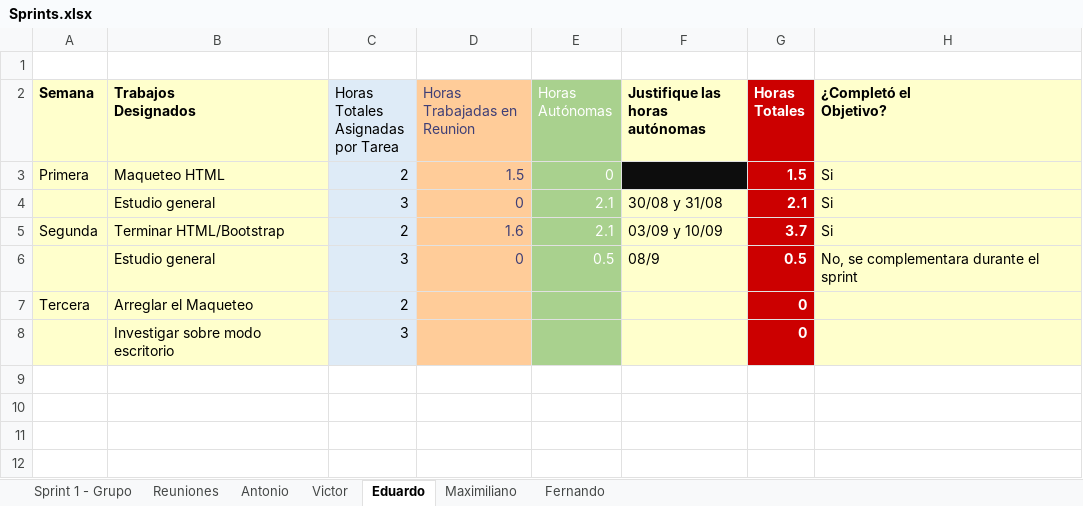
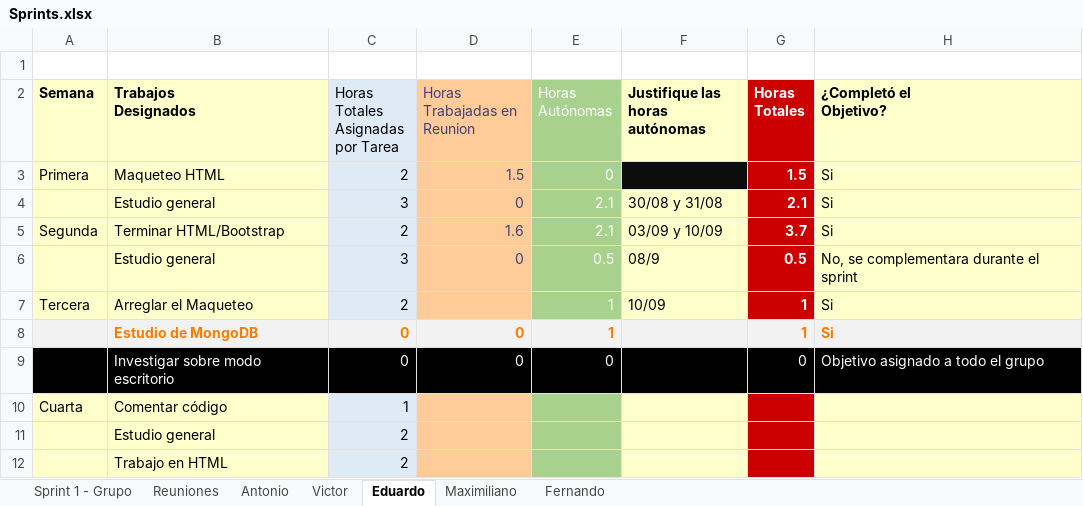
Before and after one commit to DarAkus1420/FCUD, an Excel workbook: Documentos/Sprints.xlsx, sheet Eduardo, drawn as a sheet; values as stored, in another font and other column widths than the file's, no borders; table styles not drawn; removed rows and columns are numbered as before the commit, all else as after; the diff names each change by its address in the sheet, - before the commit and + after, or states it on an @@ line.

Commit message:
Actualizado el documento
Debido a problemas, no se había realizado el commit, sin embargo, los objetivos ya estaban decididos

```diff
--- a/Documentos/Sprints.xlsx (sheet Eduardo)
+++ b/Documentos/Sprints.xlsx (sheet Eduardo)
-E7 (Horas Autónomas): (empty)
+E7 (Horas Autónomas): 1
-F7 (Justifique las horas autónomas): (empty)
+F7 (Justifique las horas autónomas): 10/09
-G7 (Horas Totales): 0
+G7 (Horas Totales): 1
-H7 (¿Completó el Objetivo?): (empty)
+H7 (¿Completó el Objetivo?): Si
-row 8:  | Investigar sobre modo escritorio | 3 |  |  |  | 0
+row 8:  | Estudio de MongoDB | 0 | 0 | 1 |  | 1 | Si
+row 9:  | Investigar sobre modo escritorio | 0 | 0 | 0 |  | 0 | Objetivo asignado a todo el grupo
+row 10: Cuarta | Comentar código | 1
+row 11:  | Estudio general | 2
+row 12:  | Trabajo en HTML | 2
```
Also changed, not shown: sheet Victor, sheet Maximiliano, sheet Fernando, sheet Antonio, charts or pictures.
